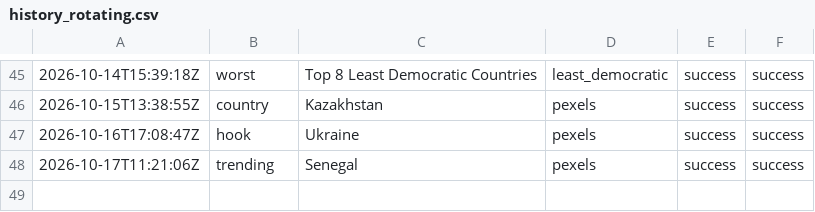
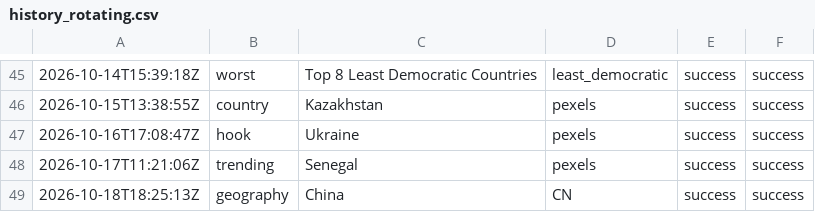
Before and after one commit to oceanfarm1992-design/Countries-Video-Flows, a CSV file: logs/history_rotating.csv, drawn as a sheet; only a part is shown, gaps mark what is left out.

```diff
--- a/logs/history_rotating.csv
+++ b/logs/history_rotating.csv
@@ -48 +48,2 @@
 2026-10-17T11:21:06Z,trending,"Senegal",pexels,success,success
+2026-10-18T18:25:13Z,geography,"China",CN,success,success
```
